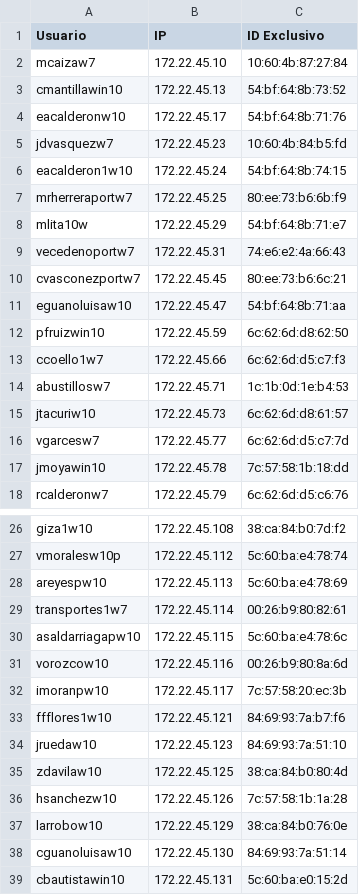
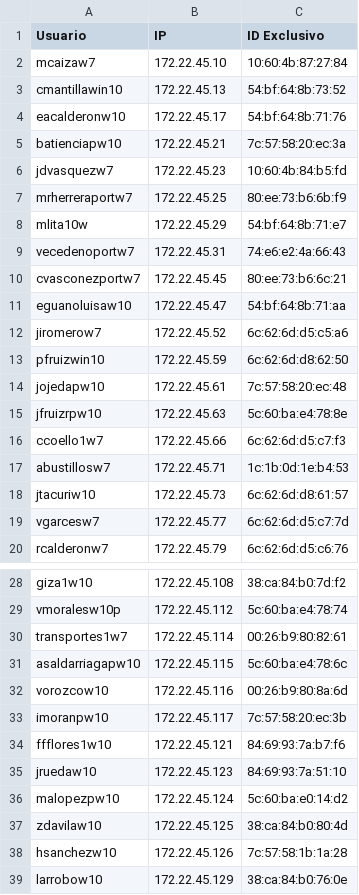
Before and after one commit to kojeda5201/MaterialECB, a CSV file: Python/resultados_piso5.csv, drawn as a sheet; only a part is shown, gaps mark what is left out; the shorter side is filled out with more unchanged rows; removed rows and columns are numbered as before the commit, all else as after; the diff names each change by its address in the sheet, - before the commit and + after, or states it on an @@ line.

```diff
--- a/Python/resultados_piso5.csv
+++ b/Python/resultados_piso5.csv
+row 5: batienciapw10 | 172.22.45.21 | 7c:57:58:20:ec:3a
-row 6: eacalderon1w10 | 172.22.45.24 | 54:bf:64:8b:74:15
+row 12: jiromerow7 | 172.22.45.52 | 6c:62:6d:d5:c5:a6
+row 14: jojedapw10 | 172.22.45.61 | 7c:57:58:20:ec:48
+row 15: jfruizrpw10 | 172.22.45.63 | 5c:60:ba:e4:78:8e
-row 17: jmoyawin10 | 172.22.45.78 | 7c:57:58:1b:18:dd
-row 28: areyespw10 | 172.22.45.113 | 5c:60:ba:e4:78:69
+row 36: malopezpw10 | 172.22.45.124 | 5c:60:ba:e0:14:d2
```
Also changed, not shown: 2 other files.
